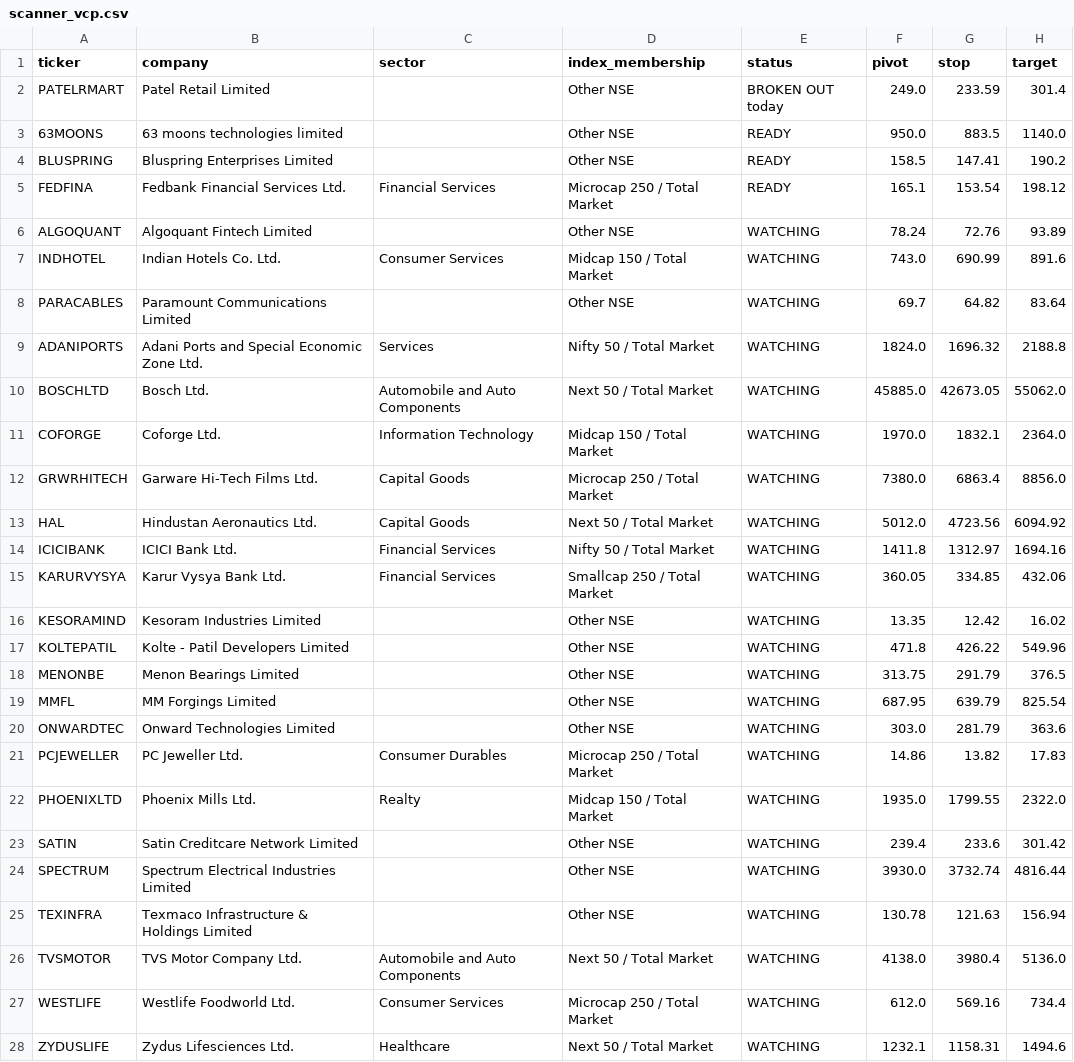
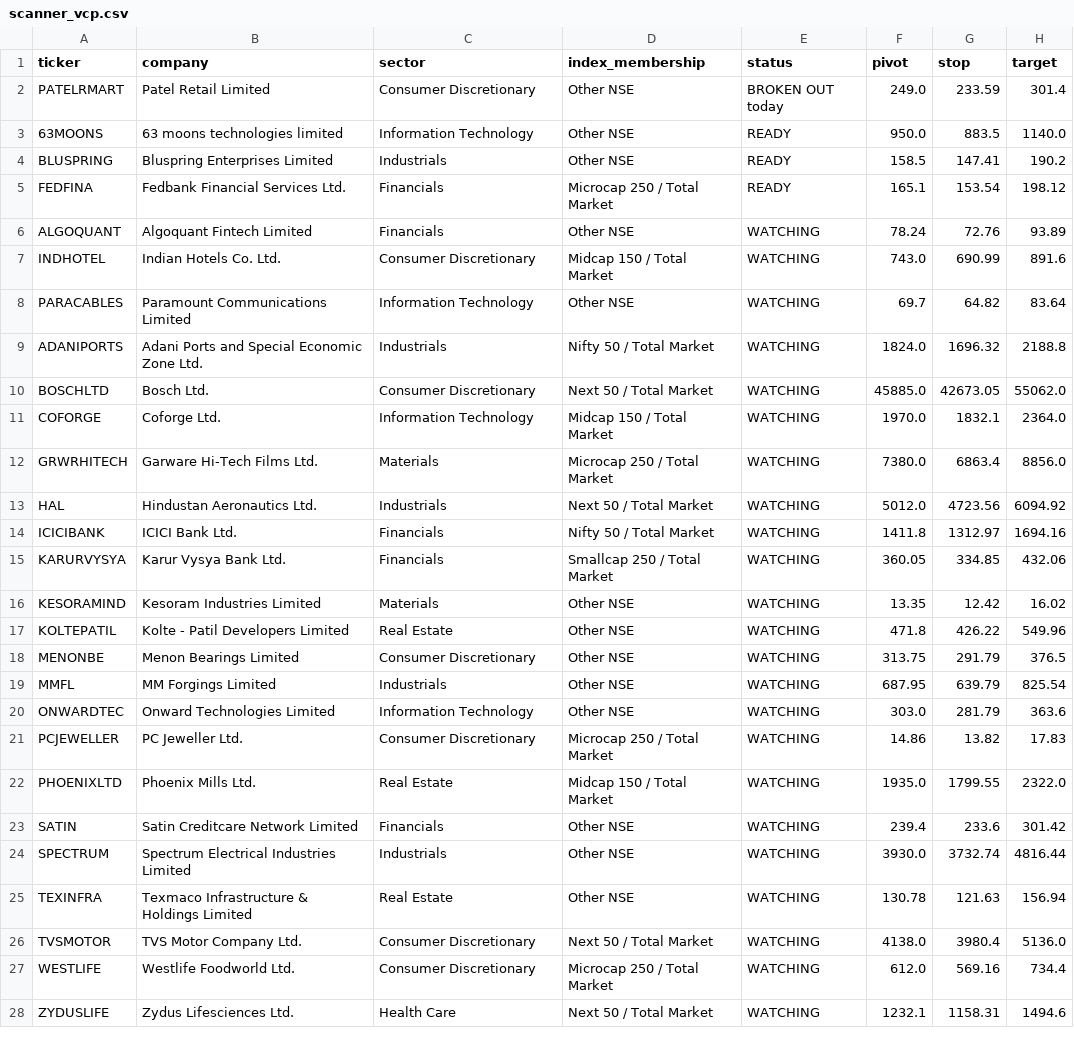
Before and after one commit to PatelNicknp/nicks-india-stock-desk, a CSV file: data/scanner_vcp.csv, drawn as a sheet; only a part is shown; the diff covers the shown part only; the diff names each change by its address in the sheet, - before the commit and + after, or states it on an @@ line.

```diff
--- a/data/scanner_vcp.csv
+++ b/data/scanner_vcp.csv
-C2 (sector): (empty)
+C2 (sector): Consumer Discretionary
-C3 (sector): (empty)
+C3 (sector): Information Technology
-C4 (sector): (empty)
+C4 (sector): Industrials
-C5 (sector): Financial Services
+C5 (sector): Financials
-C6 (sector): (empty)
+C6 (sector): Financials
-C7 (sector): Consumer Services
+C7 (sector): Consumer Discretionary
-C8 (sector): (empty)
+C8 (sector): Information Technology
-C9 (sector): Services
+C9 (sector): Industrials
-C10 (sector): Automobile and Auto Components
+C10 (sector): Consumer Discretionary
-C12 (sector): Capital Goods
+C12 (sector): Materials
-C13 (sector): Capital Goods
+C13 (sector): Industrials
-C14:C15 (sector): Financial Services
+C14:C15 (sector): Financials
-C16 (sector): (empty)
+C16 (sector): Materials
-C17 (sector): (empty)
+C17 (sector): Real Estate
-C18 (sector): (empty)
+C18 (sector): Consumer Discretionary
-C19 (sector): (empty)
+C19 (sector): Industrials
-C20 (sector): (empty)
+C20 (sector): Information Technology
-C21 (sector): Consumer Durables
+C21 (sector): Consumer Discretionary
-C22 (sector): Realty
+C22 (sector): Real Estate
-C23 (sector): (empty)
+C23 (sector): Financials
-C24 (sector): (empty)
+C24 (sector): Industrials
-C25 (sector): (empty)
+C25 (sector): Real Estate
-C26 (sector): Automobile and Auto Components
+C26 (sector): Consumer Discretionary
-C27 (sector): Consumer Services
+C27 (sector): Consumer Discretionary
-C28 (sector): Healthcare
+C28 (sector): Health Care
```
Also changed, not shown: 78 edited cells elsewhere in this file, cache/news.csv, data/headline_sentiment.csv, 44 other files.
